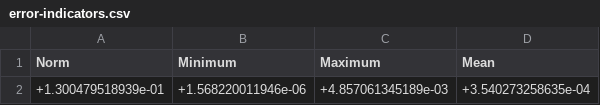
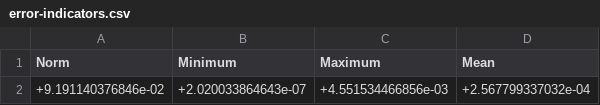
Before and after one commit to iic-jku/ihp-sg13cmos5l-ams-chip-template, a CSV file: macros/vco/verification/em/palace_model/vco_ind_data/output/vco_ind/error-indicators.csv, drawn as a sheet; removed rows and columns are numbered as before the commit, all else as after; the diff names each change by its address in the sheet, - before the commit and + after, or states it on an @@ line.

```diff
--- a/macros/vco/verification/em/palace_model/vco_ind_data/output/vco_ind/error-indicators.csv
+++ b/macros/vco/verification/em/palace_model/vco_ind_data/output/vco_ind/error-indicators.csv
-row 2: +1.300479518939e-01 | +1.568220011946e-06 | +4.857061345189e-03 | +3.540273258635e-04
+row 2: +9.191140376846e-02 | +2.020033864643e-07 | +4.551534466856e-03 | +2.567799337032e-04
```
Also changed, not shown: macros/vco/verification/em/palace_model/vco_ind_data/output/vco_ind/domain-E.csv, macros/vco/verification/em/palace_model/vco_ind_data/output/vco_ind/port-I.csv, 13 other files.
